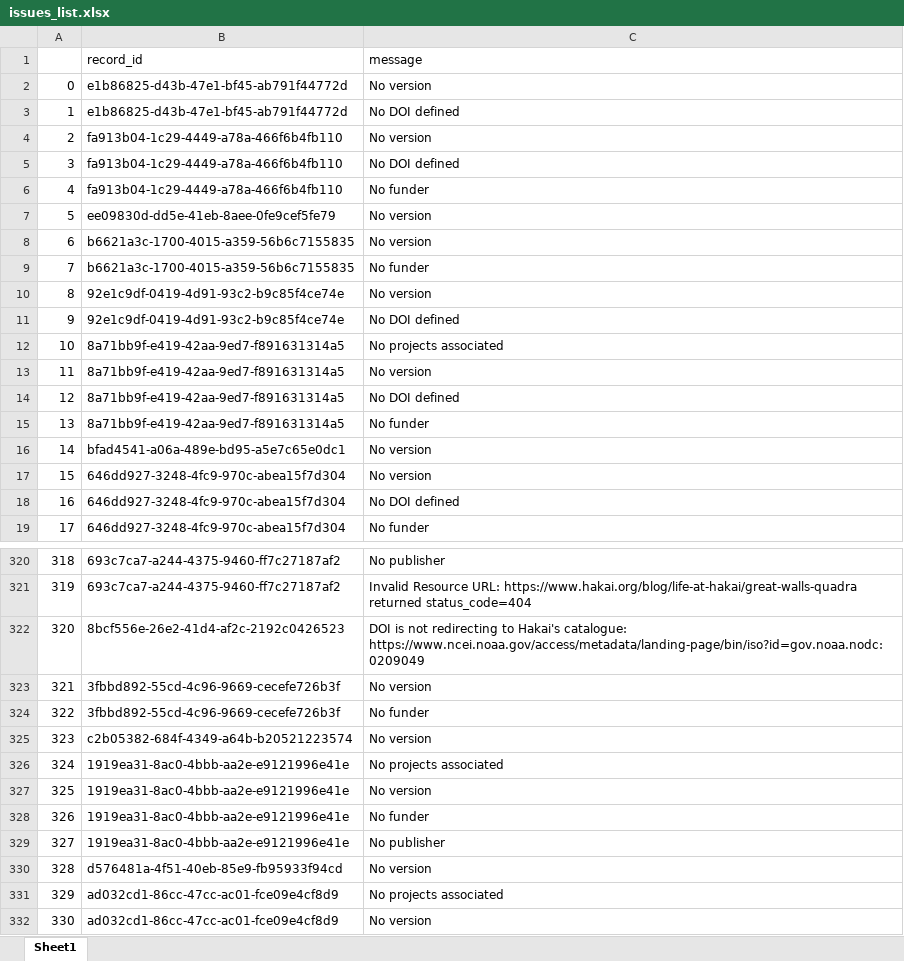
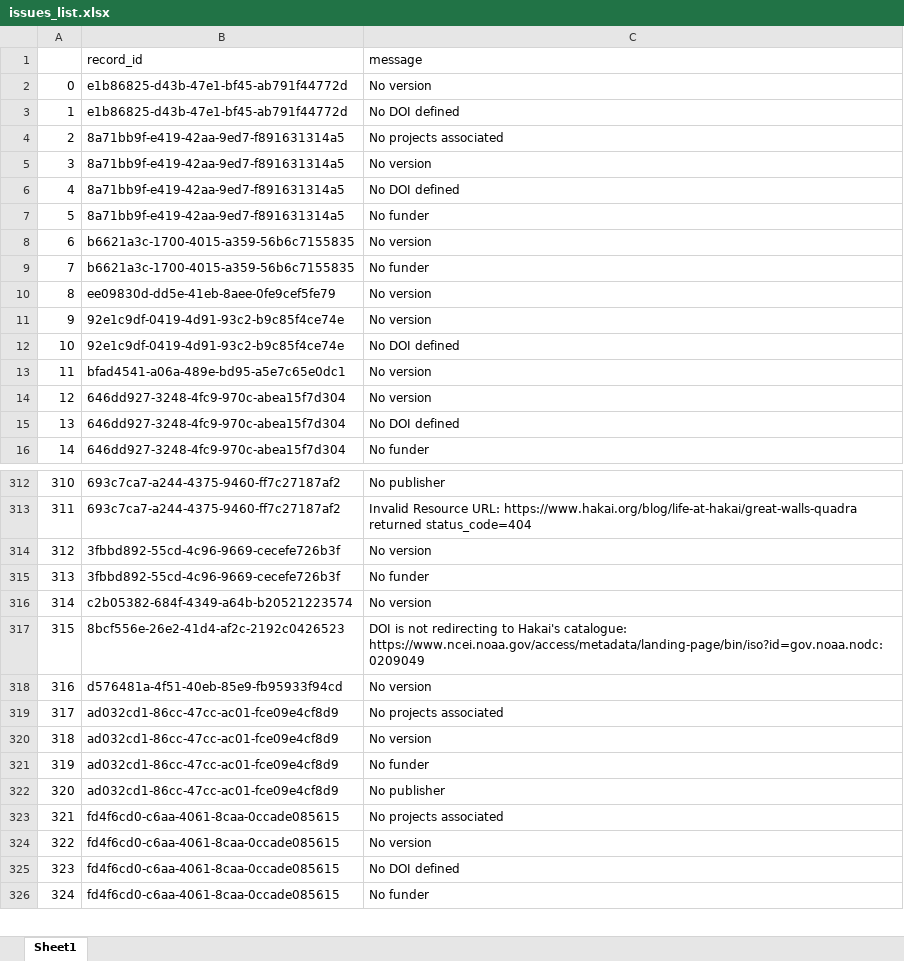
Before and after one commit to HakaiInstitute/hakai-ckan-records-checks, an Excel workbook: docs/issues_list.xlsx, sheet Sheet1, drawn as a sheet; only a part is shown, gaps mark what is left out; the shorter side is filled out with more unchanged rows; values as stored, in another font and other column widths than the file's, no borders; removed rows and columns are numbered as before the commit, all else as after; the diff covers the shown part only; the diff names each change by its address in the sheet, - before the commit and + after, or states it on an @@ line.

```diff
--- a/docs/issues_list.xlsx (sheet Sheet1)
+++ b/docs/issues_list.xlsx (sheet Sheet1)
-row 4: 2 | fa913b04-1c29-4449-a78a-466f6b4fb110 | No version
-row 5: 3 | fa913b04-1c29-4449-a78a-466f6b4fb110 | No DOI defined
-row 6: 4 | fa913b04-1c29-4449-a78a-466f6b4fb110 | No funder
@@ column A renumbered from row 4 down @@
@@ row 7 moved to row 10: 8 @@
@@ row 10 moved to row 11: 9 @@
@@ row 11 moved to row 12: 10 @@
-row 326: 324 | 1919ea31-8ac0-4bbb-aa2e-e9121996e41e | No projects associated
-row 327: 325 | 1919ea31-8ac0-4bbb-aa2e-e9121996e41e | No version
-row 328: 326 | 1919ea31-8ac0-4bbb-aa2e-e9121996e41e | No funder
-row 329: 327 | 1919ea31-8ac0-4bbb-aa2e-e9121996e41e | No publisher
@@ row 322 moved to row 317: 315 @@
```
Also changed, not shown: 4 added rows, 22 removed rows and 54 moved rows elsewhere in this sheet, docs/catalog_summary.xlsx, 17 other files.
